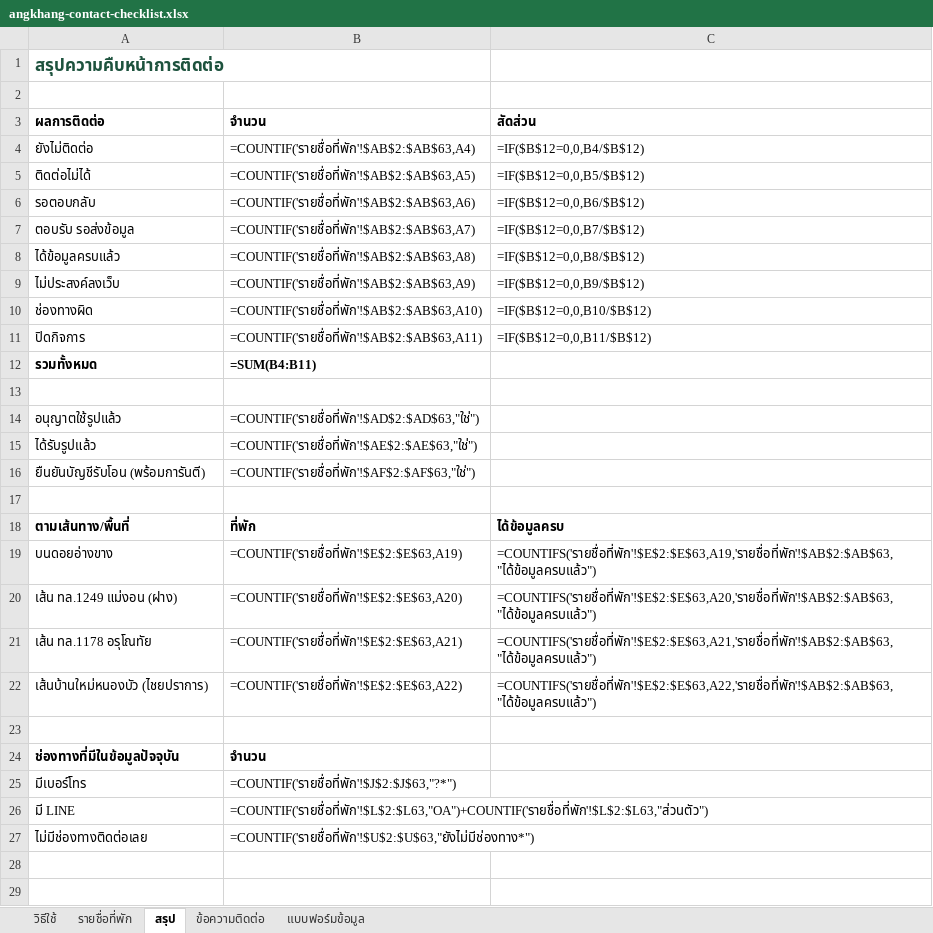
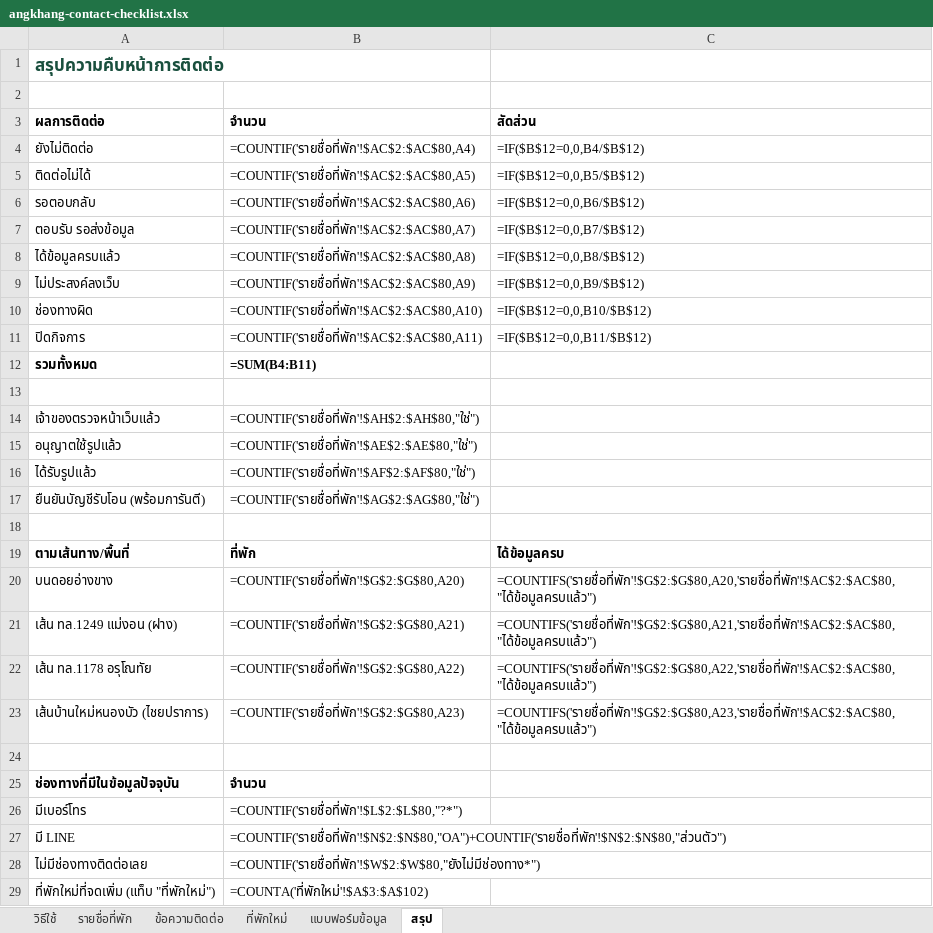
Before and after one commit to Jakkawal23/angkhang_today, an Excel workbook: docs/angkhang-contact-checklist.xlsx, sheet สรุป, drawn as a sheet; values as stored, in another font and other column widths than the file's, no borders; formulas without a stored value are shown as written; addresses are those after the commit; the diff names each change by its address in the sheet, - before the commit and + after, or states it on an @@ line.

```diff
--- a/docs/angkhang-contact-checklist.xlsx (sheet สรุป)
+++ b/docs/angkhang-contact-checklist.xlsx (sheet สรุป)
+sheet tab: ที่พักใหม่
@@ sheet tab order changed: วิธีใช้ | รายชื่อที่พัก | ข้อความติดต่อ | ที่พักใหม่ | แบบฟอร์มข้อมูล | สรุป @@
-B4: =COUNTIF('รายชื่อที่พัก'!$AB$2:$AB$63,A4)
+B4: =COUNTIF('รายชื่อที่พัก'!$AC$2:$AC$80,A4)
-B5: =COUNTIF('รายชื่อที่พัก'!$AB$2:$AB$63,A5)
+B5: =COUNTIF('รายชื่อที่พัก'!$AC$2:$AC$80,A5)
-B6: =COUNTIF('รายชื่อที่พัก'!$AB$2:$AB$63,A6)
+B6: =COUNTIF('รายชื่อที่พัก'!$AC$2:$AC$80,A6)
-B7: =COUNTIF('รายชื่อที่พัก'!$AB$2:$AB$63,A7)
+B7: =COUNTIF('รายชื่อที่พัก'!$AC$2:$AC$80,A7)
-B8: =COUNTIF('รายชื่อที่พัก'!$AB$2:$AB$63,A8)
+B8: =COUNTIF('รายชื่อที่พัก'!$AC$2:$AC$80,A8)
-B9: =COUNTIF('รายชื่อที่พัก'!$AB$2:$AB$63,A9)
+B9: =COUNTIF('รายชื่อที่พัก'!$AC$2:$AC$80,A9)
-B10: =COUNTIF('รายชื่อที่พัก'!$AB$2:$AB$63,A10)
+B10: =COUNTIF('รายชื่อที่พัก'!$AC$2:$AC$80,A10)
-B11: =COUNTIF('รายชื่อที่พัก'!$AB$2:$AB$63,A11)
+B11: =COUNTIF('รายชื่อที่พัก'!$AC$2:$AC$80,A11)
+row 14: เจ้าของตรวจหน้าเว็บแล้ว | =COUNTIF('รายชื่อที่พัก'!$AH$2:$AH$80,"ใช่")
-B15: =COUNTIF('รายชื่อที่พัก'!$AD$2:$AD$63,"ใช่")
+B15: =COUNTIF('รายชื่อที่พัก'!$AE$2:$AE$80,"ใช่")
-B16: =COUNTIF('รายชื่อที่พัก'!$AE$2:$AE$63,"ใช่")
+B16: =COUNTIF('รายชื่อที่พัก'!$AF$2:$AF$80,"ใช่")
-B17: =COUNTIF('รายชื่อที่พัก'!$AF$2:$AF$63,"ใช่")
+B17: =COUNTIF('รายชื่อที่พัก'!$AG$2:$AG$80,"ใช่")
-B20: =COUNTIF('รายชื่อที่พัก'!$E$2:$E$63,A19)
+B20: =COUNTIF('รายชื่อที่พัก'!$G$2:$G$80,A20)
-C20: =COUNTIFS('รายชื่อที่พัก'!$E$2:$E$63,A19,'รายชื่อที่พัก'!$AB$2:$AB$63,"ได้ข้อมูลครบแล้ว")
+C20: =COUNTIFS('รายชื่อที่พัก'!$G$2:$G$80,A20,'รายชื่อที่พัก'!$AC$2:$AC$80,"ได้ข้อมูลครบแล้ว")
-B21: =COUNTIF('รายชื่อที่พัก'!$E$2:$E$63,A20)
+B21: =COUNTIF('รายชื่อที่พัก'!$G$2:$G$80,A21)
-C21: =COUNTIFS('รายชื่อที่พัก'!$E$2:$E$63,A20,'รายชื่อที่พัก'!$AB$2:$AB$63,"ได้ข้อมูลครบแล้ว")
+C21: =COUNTIFS('รายชื่อที่พัก'!$G$2:$G$80,A21,'รายชื่อที่พัก'!$AC$2:$AC$80,"ได้ข้อมูลครบแล้ว")
-B22: =COUNTIF('รายชื่อที่พัก'!$E$2:$E$63,A21)
+B22: =COUNTIF('รายชื่อที่พัก'!$G$2:$G$80,A22)
-C22: =COUNTIFS('รายชื่อที่พัก'!$E$2:$E$63,A21,'รายชื่อที่พัก'!$AB$2:$AB$63,"ได้ข้อมูลครบแล้ว")
+C22: =COUNTIFS('รายชื่อที่พัก'!$G$2:$G$80,A22,'รายชื่อที่พัก'!$AC$2:$AC$80,"ได้ข้อมูลครบแล้ว")
-B23: =COUNTIF('รายชื่อที่พัก'!$E$2:$E$63,A22)
+B23: =COUNTIF('รายชื่อที่พัก'!$G$2:$G$80,A23)
-C23: =COUNTIFS('รายชื่อที่พัก'!$E$2:$E$63,A22,'รายชื่อที่พัก'!$AB$2:$AB$63,"ได้ข้อมูลครบแล้ว")
+C23: =COUNTIFS('รายชื่อที่พัก'!$G$2:$G$80,A23,'รายชื่อที่พัก'!$AC$2:$AC$80,"ได้ข้อมูลครบแล้ว")
-B26: =COUNTIF('รายชื่อที่พัก'!$J$2:$J$63,"?*")
+B26: =COUNTIF('รายชื่อที่พัก'!$L$2:$L$80,"?*")
-B27: =COUNTIF('รายชื่อที่พัก'!$L$2:$L63,"OA")+COUNTIF('รายชื่อที่พัก'!$L$2:$L63,"ส่วนตัว")
+B27: =COUNTIF('รายชื่อที่พัก'!$N$2:$N$80,"OA")+COUNTIF('รายชื่อที่พัก'!$N$2:$N$80,"ส่วนตัว")
-B28: =COUNTIF('รายชื่อที่พัก'!$U$2:$U$63,"ยังไม่มีช่องทาง*")
+B28: =COUNTIF('รายชื่อที่พัก'!$W$2:$W$80,"ยังไม่มีช่องทาง*")
+row 29: ที่พักใหม่ที่จดเพิ่ม (แท็บ "ที่พักใหม่") | =COUNTA('ที่พักใหม่'!$A$3:$A$102)
```
Also changed, not shown: sheet รายชื่อที่พัก, sheet ข้อความติดต่อ, sheet วิธีใช้, sheet แบบฟอร์มข้อมูล, 4 other files.
